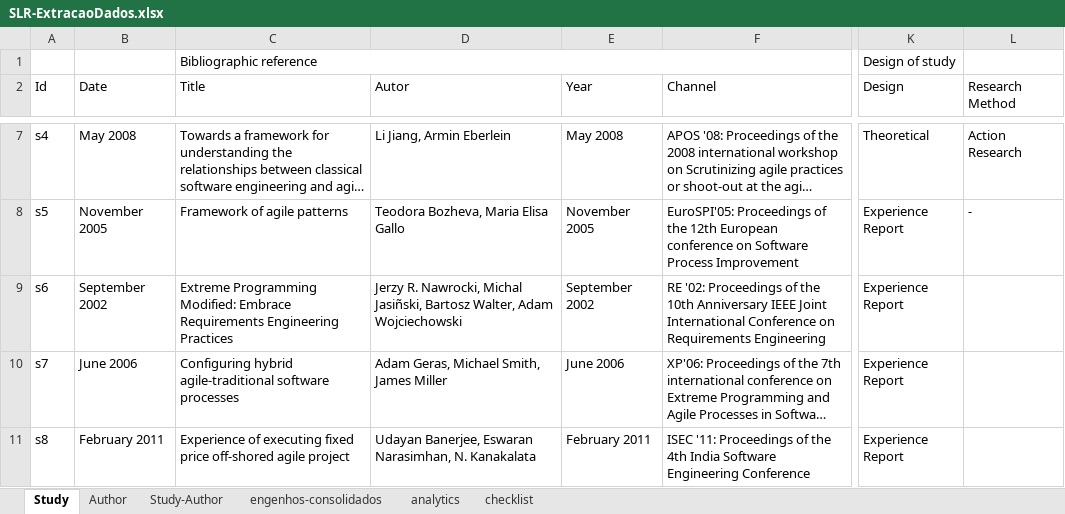
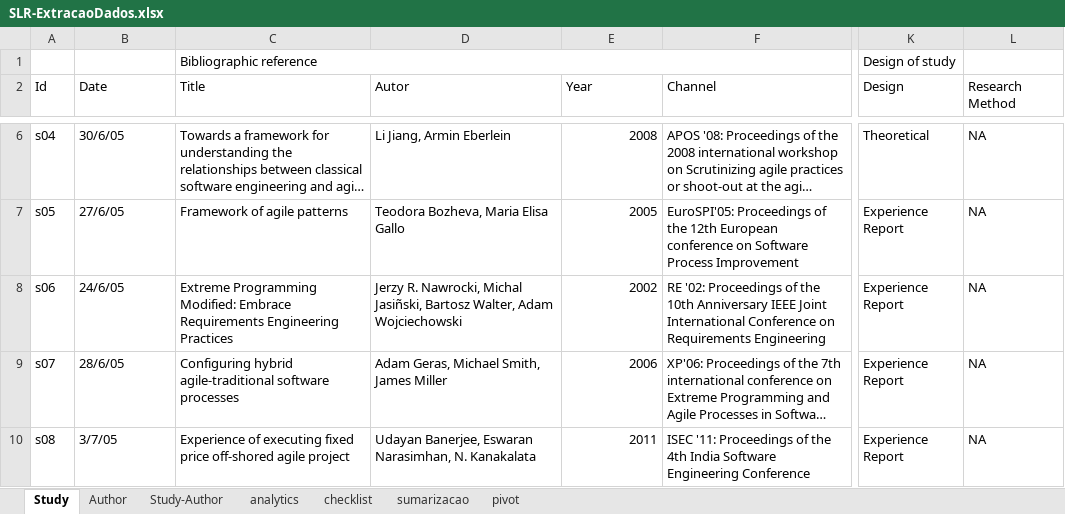
Before and after one commit to moisespalma/MPES20141, an Excel workbook: SLR-ExtracaoDados.xlsx, sheet Study, drawn as a sheet; only a part is shown, gaps mark what is left out; long unchanged cells end in …; values as stored, in another font and other column widths than the file's, no cell formats; addresses are those after the commit; the diff covers the shown part only; the diff names each change by its address in the sheet, - before the commit and + after, or states it on an @@ line.

```diff
--- a/SLR-ExtracaoDados.xlsx (sheet Study)
+++ b/SLR-ExtracaoDados.xlsx (sheet Study)
-sheet tab: engenhos-consolidados
+sheet tab: sumarizacao
+sheet tab: pivot
-A6 (Id): s4
+A6 (Id): s04
-B6 (Date): May 2008
+B6 (Date): 30/6/05
-E6 (Year): May 2008
+E6 (Year): 2008
-L6 (Research Method): Action Research
+L6 (Research Method): NA
-A7 (Id): s5
+A7 (Id): s05
-B7 (Date): November 2005
+B7 (Date): 27/6/05
-E7 (Year): November 2005
+E7 (Year): 2005
-L7 (Research Method): -
+L7 (Research Method): NA
-A8 (Id): s6
+A8 (Id): s06
-B8 (Date): September 2002
+B8 (Date): 24/6/05
-E8 (Year): September 2002
+E8 (Year): 2002
-L8:L10 (Research Method): (empty)
+L8:L10 (Research Method): NA
-A9 (Id): s7
+A9 (Id): s07
-B9 (Date): June 2006
+B9 (Date): 28/6/05
-E9 (Year): June 2006
+E9 (Year): 2006
-A10 (Id): s8
+A10 (Id): s08
-B10 (Date): February 2011
+B10 (Date): 3/7/05
-E10 (Year): February 2011
+E10 (Year): 2011
```
Also changed, not shown: 1 added row, 2 removed rows and 153 edited cells elsewhere in this sheet, cell formats, formulas that keep their value, charts or pictures, engenhos-resultados-consolidados.xlsx.
